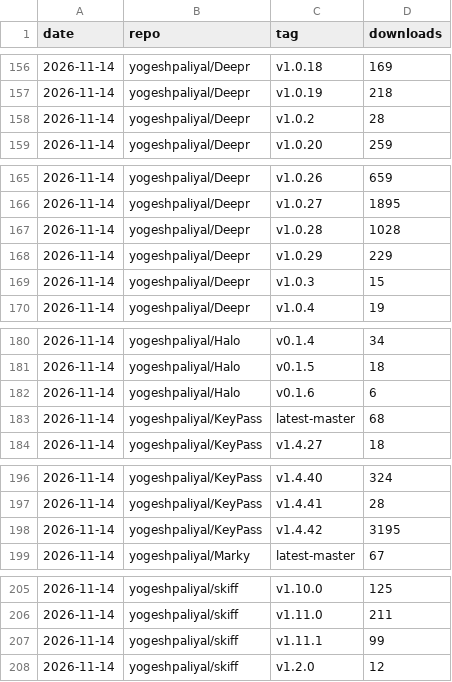
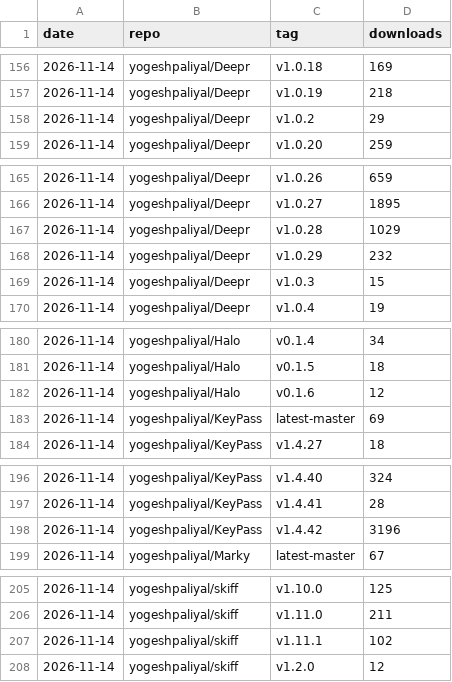
Before and after one commit to yogeshpaliyal/project-stats, a CSV file: releases_daily.csv, drawn as a sheet; only a part is shown, gaps mark what is left out.

```diff
--- a/releases_daily.csv
+++ b/releases_daily.csv
@@ -157,3 +157,3 @@ date,repo,tag,downloads
 2026-11-14,yogeshpaliyal/Deepr,v1.0.19,218
-2026-11-14,yogeshpaliyal/Deepr,v1.0.2,28
+2026-11-14,yogeshpaliyal/Deepr,v1.0.2,29
 2026-11-14,yogeshpaliyal/Deepr,v1.0.20,259
@@ -166,4 +166,4 @@ date,repo,tag,downloads
 2026-11-14,yogeshpaliyal/Deepr,v1.0.27,1895
-2026-11-14,yogeshpaliyal/Deepr,v1.0.28,1028
-2026-11-14,yogeshpaliyal/Deepr,v1.0.29,229
+2026-11-14,yogeshpaliyal/Deepr,v1.0.28,1029
+2026-11-14,yogeshpaliyal/Deepr,v1.0.29,232
 2026-11-14,yogeshpaliyal/Deepr,v1.0.3,15
@@ -181,4 +181,4 @@ date,repo,tag,downloads
 2026-11-14,yogeshpaliyal/Halo,v0.1.5,18
-2026-11-14,yogeshpaliyal/Halo,v0.1.6,6
-2026-11-14,yogeshpaliyal/KeyPass,latest-master,68
+2026-11-14,yogeshpaliyal/Halo,v0.1.6,12
+2026-11-14,yogeshpaliyal/KeyPass,latest-master,69
 2026-11-14,yogeshpaliyal/KeyPass,v1.4.27,18
@@ -197,3 +197,3 @@ date,repo,tag,downloads
 2026-11-14,yogeshpaliyal/KeyPass,v1.4.41,28
-2026-11-14,yogeshpaliyal/KeyPass,v1.4.42,3195
+2026-11-14,yogeshpaliyal/KeyPass,v1.4.42,3196
 2026-11-14,yogeshpaliyal/Marky,latest-master,67
@@ -206,3 +206,3 @@ date,repo,tag,downloads
 2026-11-14,yogeshpaliyal/skiff,v1.11.0,211
-2026-11-14,yogeshpaliyal/skiff,v1.11.1,99
+2026-11-14,yogeshpaliyal/skiff,v1.11.1,102
 2026-11-14,yogeshpaliyal/skiff,v1.2.0,12
```
Also changed, not shown: assets.csv, daily.csv, 9 other files.
